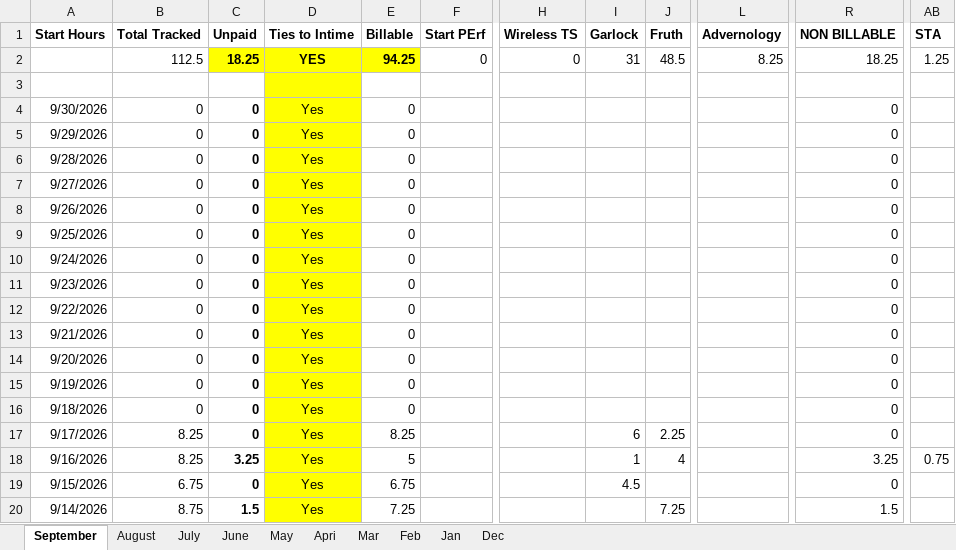
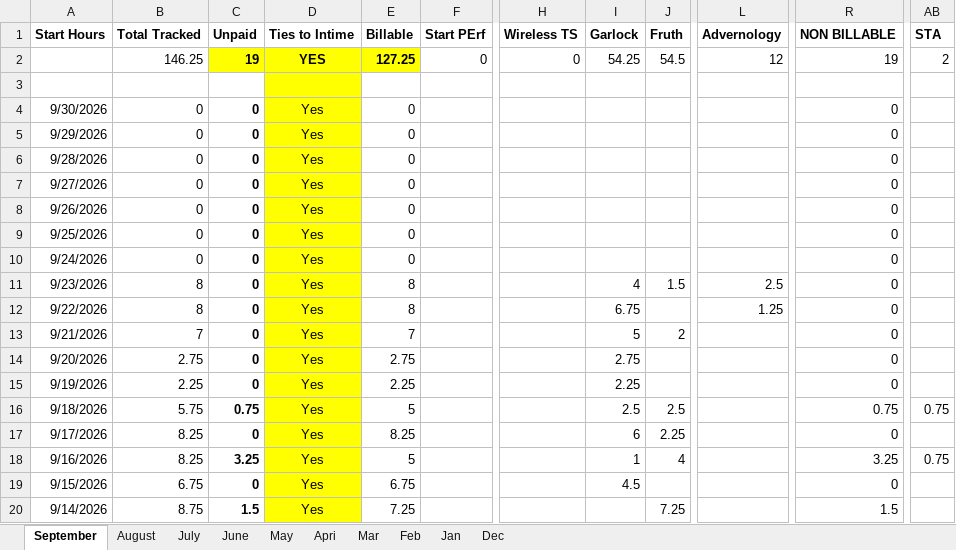
Before and after one commit to hersch007/claude-projects, an Excel workbook: RB2/GroupRB Billables for Start/Start Billables.xlsx, sheet September, drawn as a sheet; only a part is shown, gaps mark what is left out; values as stored, in another font and other column widths than the file's, no borders; the diff names each change by its address in the sheet, - before the commit and + after, or states it on an @@ line.

```diff
--- a/RB2/GroupRB Billables for Start/Start Billables.xlsx (sheet September)
+++ b/RB2/GroupRB Billables for Start/Start Billables.xlsx (sheet September)
-B2 (Total Tracked): 112.5
+B2 (Total Tracked): 146.25
-C2 (Unpaid): 18.25
+C2 (Unpaid): 19
-E2 (Billable): 94.25
+E2 (Billable): 127.25
-I2 (Garlock): 31
+I2 (Garlock): 54.25
-J2 (Fruth): 48.5
+J2 (Fruth): 54.5
-L2 (Advernology): 8.25
+L2 (Advernology): 12
-R2 (NON BILLABLE): 18.25
+R2 (NON BILLABLE): 19
-AB2 (STA): 1.25
+AB2 (STA): 2
-B11:B12 (Total Tracked): 0
+B11:B12 (Total Tracked): 8
-E11:E12 (Billable): 0
+E11:E12 (Billable): 8
-I11 (Garlock): (empty)
+I11 (Garlock): 4
-J11 (Fruth): (empty)
+J11 (Fruth): 1.5
-L11 (Advernology): (empty)
+L11 (Advernology): 2.5
-I12 (Garlock): (empty)
+I12 (Garlock): 6.75
-L12 (Advernology): (empty)
+L12 (Advernology): 1.25
-B13 (Total Tracked): 0
+B13 (Total Tracked): 7
-E13 (Billable): 0
+E13 (Billable): 7
-I13 (Garlock): (empty)
+I13 (Garlock): 5
-J13 (Fruth): (empty)
+J13 (Fruth): 2
-B14 (Total Tracked): 0
+B14 (Total Tracked): 2.75
-E14 (Billable): 0
+E14 (Billable): 2.75
-I14 (Garlock): (empty)
+I14 (Garlock): 2.75
-B15 (Total Tracked): 0
+B15 (Total Tracked): 2.25
-E15 (Billable): 0
+E15 (Billable): 2.25
-I15 (Garlock): (empty)
+I15 (Garlock): 2.25
-B16 (Total Tracked): 0
+B16 (Total Tracked): 5.75
-C16 (Unpaid): 0
+C16 (Unpaid): 0.75
-E16 (Billable): 0
+E16 (Billable): 5
-I16 (Garlock): (empty)
+I16 (Garlock): 2.5
-J16 (Fruth): (empty)
+J16 (Fruth): 2.5
-R16 (NON BILLABLE): 0
+R16 (NON BILLABLE): 0.75
-AB16 (STA): (empty)
+AB16 (STA): 0.75
```
Also changed, not shown: 31 other files.
